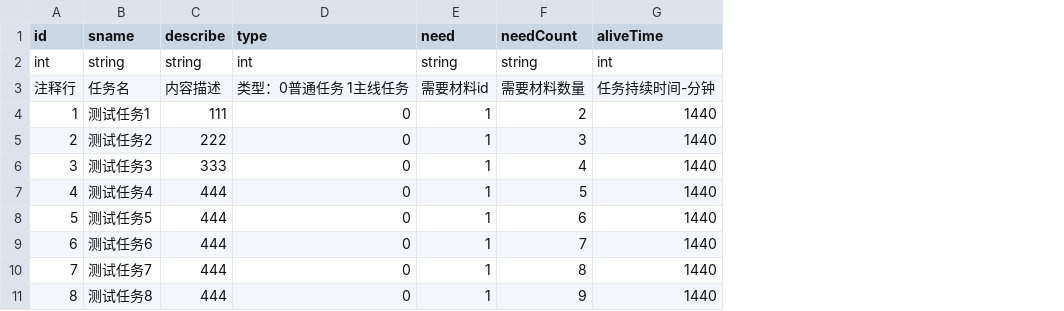
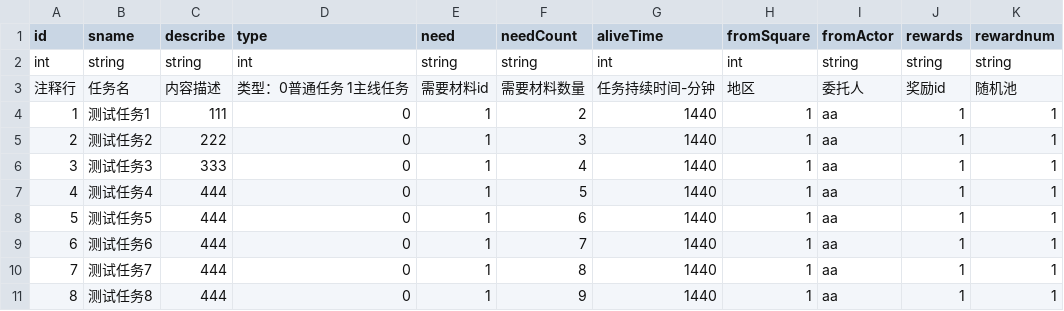
Before and after one commit to Aokoji/Sprite, a CSV file: Data/Table/t_quest.csv, drawn as a sheet; the diff names each change by its address in the sheet, - before the commit and + after, or states it on an @@ line.

```diff
--- a/Data/Table/t_quest.csv
+++ b/Data/Table/t_quest.csv
+column H (fromSquare), rows 2-11: int | 地区 | 1 | 1 | 1 | 1 | 1 | 1 | 1 | 1
+column I (fromActor), rows 2-11: string | 委托人 | aa | aa | aa | aa | aa | aa | aa | aa
+column J (rewards), rows 2-11: string | 奖励id | 1 | 1 | 1 | 1 | 1 | 1 | 1 | 1
+column K (rewardnum), rows 2-11: string | 随机池 | 1 | 1 | 1 | 1 | 1 | 1 | 1 | 1
```
Also changed, not shown: 26 other files.
